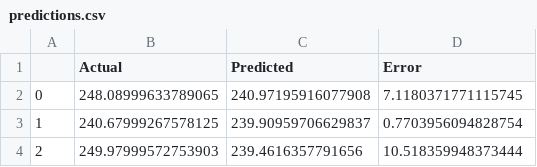
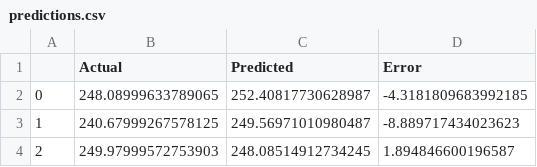
Before and after one commit to Kevaunjh/Stock-Prediction, a CSV file: data/predictions.csv, drawn as a sheet.

```diff
--- a/data/predictions.csv
+++ b/data/predictions.csv
@@ -1,4 +1,4 @@
 ,Actual,Predicted,Error
-0,248.08999633789065,240.97195916077908,7.1180371771115745
-1,240.67999267578125,239.90959706629837,0.7703956094828754
-2,249.97999572753903,239.4616357791656,10.518359948373444
+0,248.08999633789065,252.40817730628987,-4.3181809683992185
+1,240.67999267578125,249.56971010980487,-8.889717434023623
+2,249.97999572753903,248.08514912734245,1.894846600196587
```
Also changed, not shown: 6 other files.
